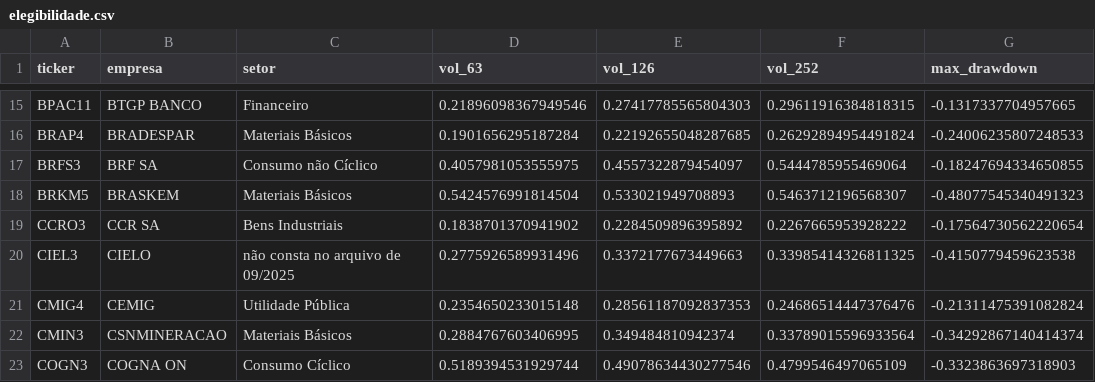
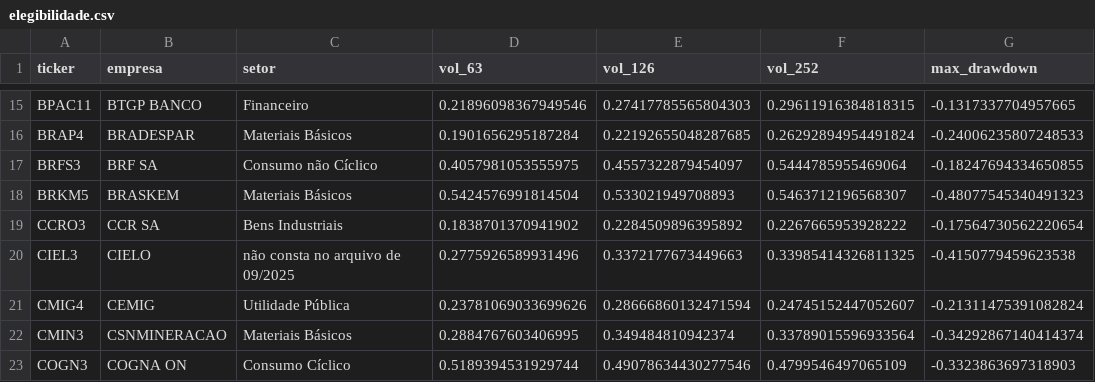
Before and after one commit to gabrielmeloboaventura/Baixa_Volatilidade_Ibovespa, a CSV file: resultados/elegibilidade.csv, drawn as a sheet; only a part is shown, gaps mark what is left out; the diff names each change by its address in the sheet, - before the commit and + after, or states it on an @@ line.

```diff
--- a/resultados/elegibilidade.csv
+++ b/resultados/elegibilidade.csv
-D21 (vol_63): 0.2354650233015148
+D21 (vol_63): 0.23781069033699626
-E21 (vol_126): 0.28561187092837353
+E21 (vol_126): 0.28666860132471594
-F21 (vol_252): 0.24686514447376476
+F21 (vol_252): 0.24745152447052607
```
Also changed, not shown: dados/origem_dos_precos.csv, dados/precos_ajustados.csv, 15 other files.
